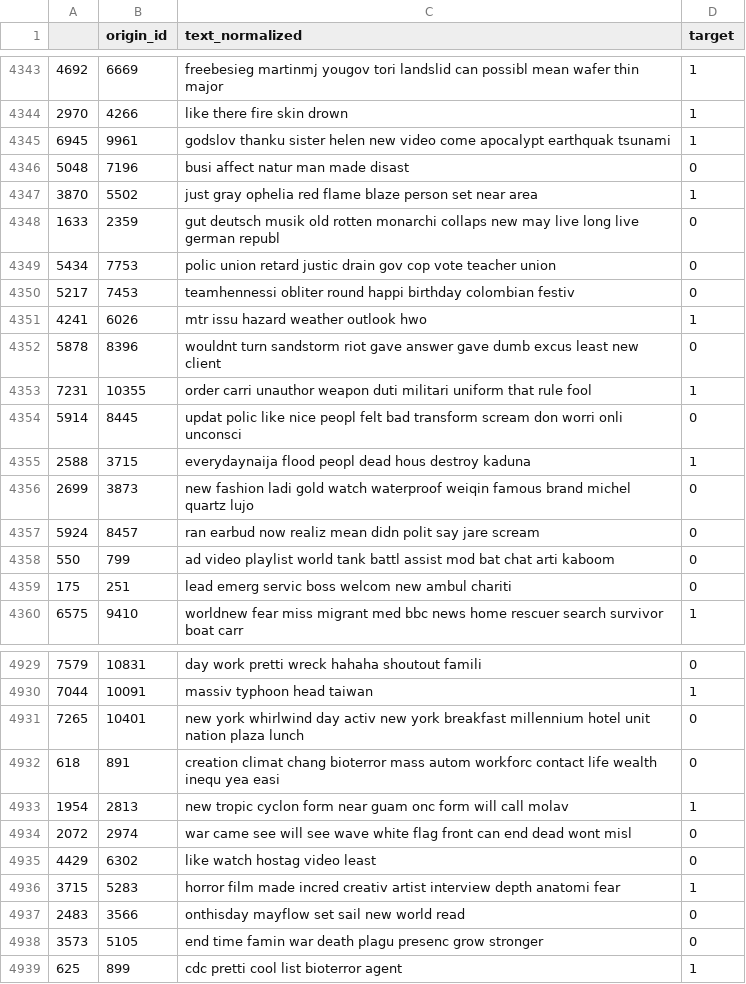
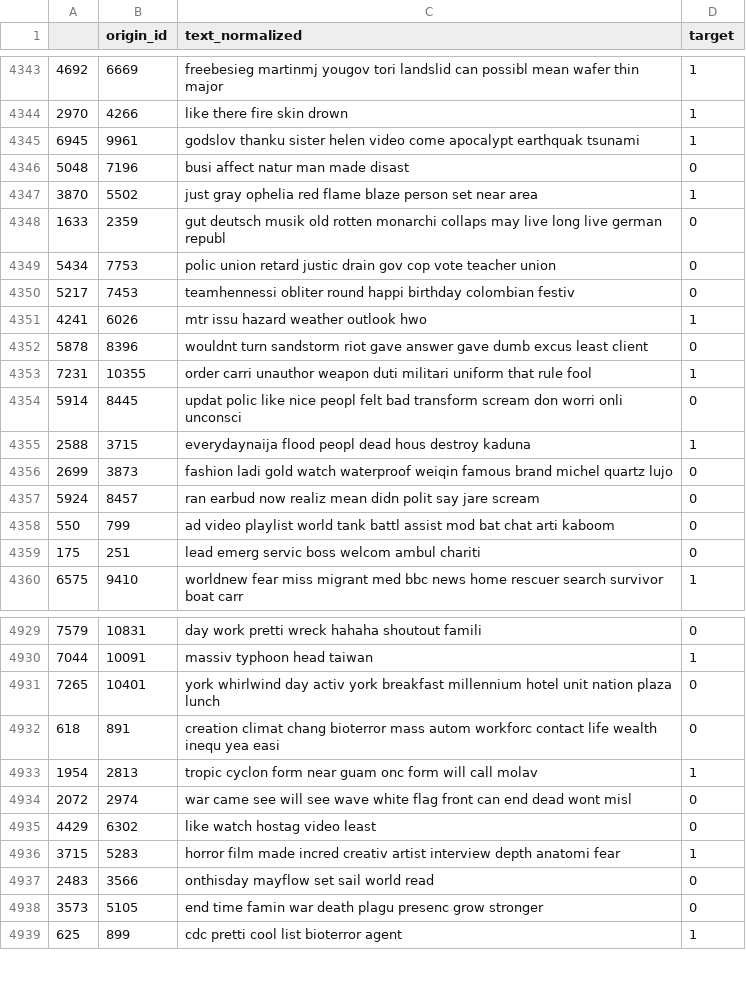
Before and after one commit to GuestFromSpaceX/ml_twitter_elect_end, a CSV file: new_data/train_accident_normalized_text.csv, drawn as a sheet; only a part is shown, gaps mark what is left out; the diff covers the shown part only.

```diff
--- a/new_data/train_accident_normalized_text.csv
+++ b/new_data/train_accident_normalized_text.csv
@@ -4344,6 +4344,6 @@
 2970,4266,like there fire skin drown,1
-6945,9961,godslov thanku sister helen new video come apocalypt earthquak tsunami,1
+6945,9961,godslov thanku sister helen video come apocalypt earthquak tsunami,1
 5048,7196,busi affect natur man made disast,0
 3870,5502,just gray ophelia red flame blaze person set near area,1
-1633,2359,gut deutsch musik old rotten monarchi collaps new may live long live german republ,0
+1633,2359,gut deutsch musik old rotten monarchi collaps may live long live german republ,0
 5434,7753,polic union retard justic drain gov cop vote teacher union,0
@@ -4351,3 +4351,3 @@
 4241,6026,mtr issu hazard weather outlook hwo,1
-5878,8396,wouldnt turn sandstorm riot gave answer gave dumb excus least new client,0
+5878,8396,wouldnt turn sandstorm riot gave answer gave dumb excus least client,0
 7231,10355,order carri unauthor weapon duti militari uniform that rule fool,1
@@ -4355,6 +4355,6 @@
 2588,3715,everydaynaija flood peopl dead hous destroy kaduna,1
-2699,3873,new fashion ladi gold watch waterproof weiqin famous brand michel quartz lujo,0
+2699,3873,fashion ladi gold watch waterproof weiqin famous brand michel quartz lujo,0
 5924,8457,ran earbud now realiz mean didn polit say jare scream,0
 550,799,ad video playlist world tank battl assist mod bat chat arti kaboom,0
-175,251,lead emerg servic boss welcom new ambul chariti,0
+175,251,lead emerg servic boss welcom ambul chariti,0
 6575,9410,worldnew fear miss migrant med bbc news home rescuer search survivor boat carr,1
@@ -4930,5 +4930,5 @@
 7044,10091,massiv typhoon head taiwan,1
-7265,10401,new york whirlwind day activ new york breakfast millennium hotel unit nation plaza lunch,0
+7265,10401,york whirlwind day activ york breakfast millennium hotel unit nation plaza lunch,0
 618,891,creation climat chang bioterror mass autom workforc contact life wealth inequ yea easi,0
-1954,2813,new tropic cyclon form near guam onc form will call molav,1
+1954,2813,tropic cyclon form near guam onc form will call molav,1
 2072,2974,war came see will see wave white flag front can end dead wont misl,0
@@ -4936,3 +4936,3 @@
 3715,5283,horror film made incred creativ artist interview depth anatomi fear,1
-2483,3566,onthisday mayflow set sail new world read,0
+2483,3566,onthisday mayflow set sail world read,0
 3573,5105,end time famin war death plagu presenc grow stronger,0
```
Also changed, not shown: 119 edited cells elsewhere in this file, new_data/combine_accident_normalized_text.csv, new_data/test_accident_normalized_text.csv, 6 other files.
